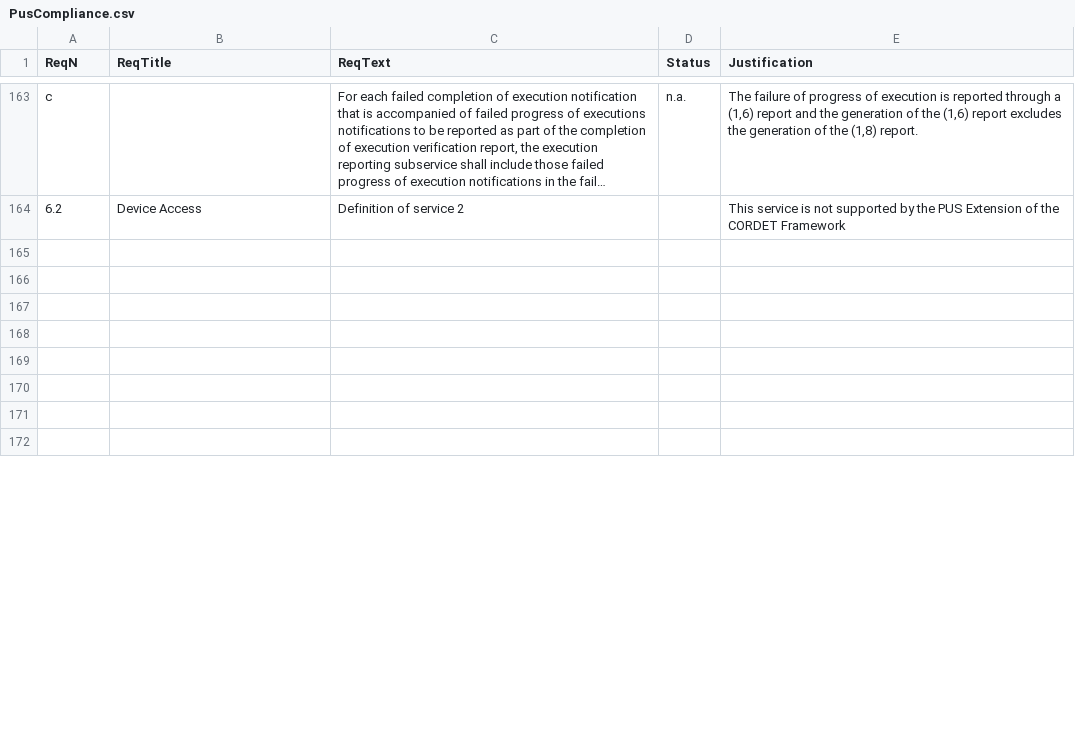
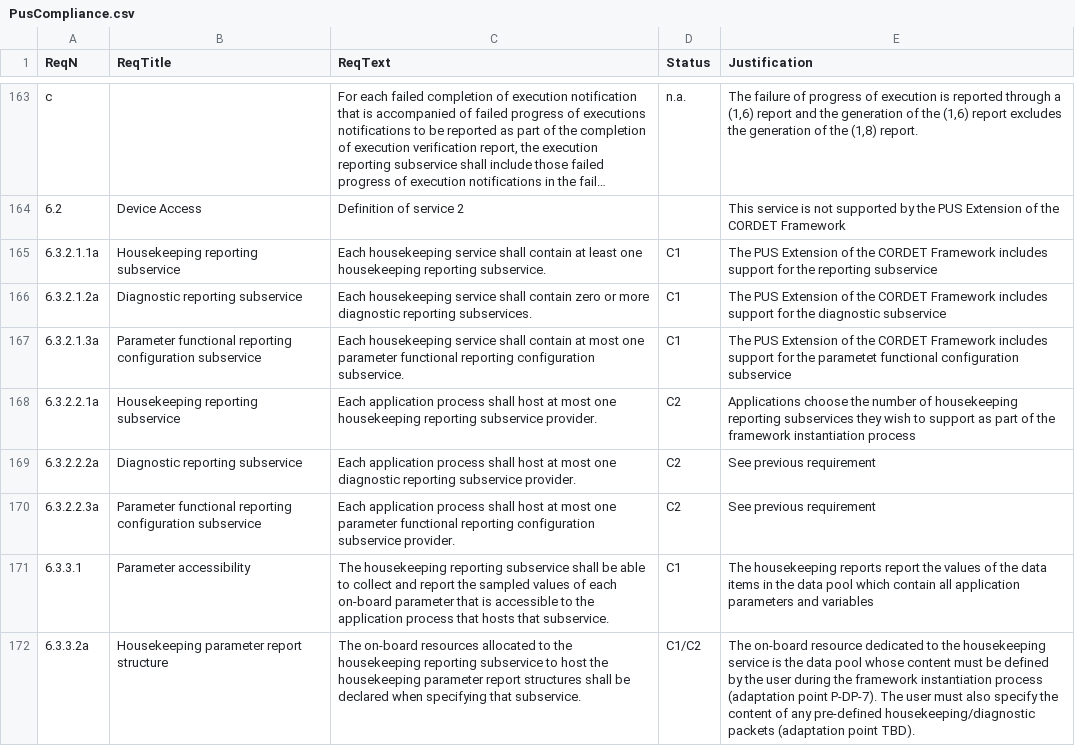
Before and after one commit to pnp-software/cordetfw, a CSV file: doc/pus/PusCompliance.csv, drawn as a sheet; only a part is shown, gaps mark what is left out; long unchanged cells end in …; the diff covers the shown part only; the diff names each change by its address in the sheet, - before the commit and + after, or states it on an @@ line.

Commit message:
Started statement of compliance to service 3 req.

```diff
--- a/doc/pus/PusCompliance.csv
+++ b/doc/pus/PusCompliance.csv
-row 165: (empty)
+row 165: 6.3.2.1.1a | Housekeeping reporting subservice | Each housekeeping service shall contain at least one housekeeping reporting subservice. | C1 | The PUS Extension of the CORDET Framework includes support for the reporting subservice
-row 166: (empty)
+row 166: 6.3.2.1.2a | Diagnostic reporting subservice | Each housekeeping service shall contain zero or more diagnostic reporting subservices. | C1 | The PUS Extension of the CORDET Framework includes support for the diagnostic subservice
-row 167: (empty)
+row 167: 6.3.2.1.3a | Parameter functional reporting configuration subservice | Each housekeeping service shall contain at most one parameter functional reporting configuration subservice. | C1 | The PUS Extension of the CORDET Framework includes support for the parametet functional configuration subservice
-row 168: (empty)
+row 168: 6.3.2.2.1a | Housekeeping reporting subservice | Each application process shall host at most one housekeeping reporting subservice provider. | C2 | Applications choose the number of housekeeping reporting subservices they wish to support as part of the framework instantiation process
-row 169: (empty)
+row 169: 6.3.2.2.2a | Diagnostic reporting subservice | Each application process shall host at most one diagnostic reporting subservice provider. | C2 | See previous requirement
-row 170: (empty)
+row 170: 6.3.2.2.3a | Parameter functional reporting configuration subservice | Each application process shall host at most one parameter functional reporting configuration subservice provider. | C2 | See previous requirement
-row 171: (empty)
+row 171: 6.3.3.1 | Parameter accessibility | The housekeeping reporting subservice shall be able to collect and report the sampled values of each on-board parameter that is accessible to the application process that hosts that subservice. | C1 | The housekeeping reports report the values of the data items in the data pool which contain all application parameters and variables
-row 172: (empty)
+row 172: 6.3.3.2a | Housekeeping parameter report structure | The on-board resources allocated to the housekeeping reporting subservice to host the housekeeping parameter report structures shall be declared when specifying that subservice. | C1/C2 | The on-board resource dedicated to the housekeeping service is the data pool whose content must be defined by the user during the framework instantiation process (adaptation point P-DP-7). The user must also specify the content of any pre-defined housekeeping/diagnostic packets (adaptation point TBD).
```
Also changed, not shown: 32 edited cells elsewhere in this file.
